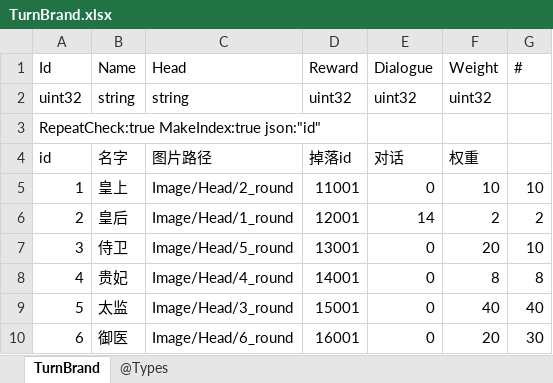
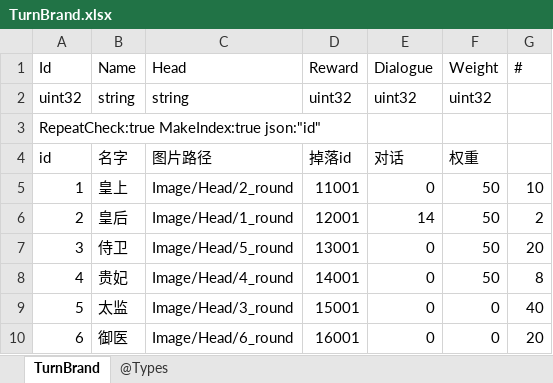
Before and after one commit to gaozhengshuang/familyfight, an Excel workbook: docs/excel/TurnBrand.xlsx, sheet TurnBrand, drawn as a sheet; values as stored, in another font and other column widths than the file's, no borders; the diff names each change by its address in the sheet, - before the commit and + after, or states it on an @@ line.

```diff
--- a/docs/excel/TurnBrand.xlsx (sheet TurnBrand)
+++ b/docs/excel/TurnBrand.xlsx (sheet TurnBrand)
-F5 (Weight): 10
+F5 (Weight): 50
-F6 (Weight): 2
+F6 (Weight): 50
-F7 (Weight): 20
+F7 (Weight): 50
-G7 (#): 10
+G7 (#): 20
-F8 (Weight): 8
+F8 (Weight): 50
-F9 (Weight): 40
+F9 (Weight): 0
-F10 (Weight): 20
+F10 (Weight): 0
-G10 (#): 30
+G10 (#): 20
```
Also changed, not shown: docs/excel/Reward.xlsx.
